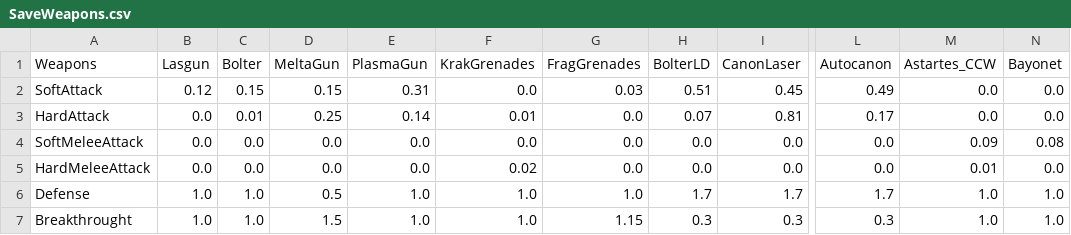
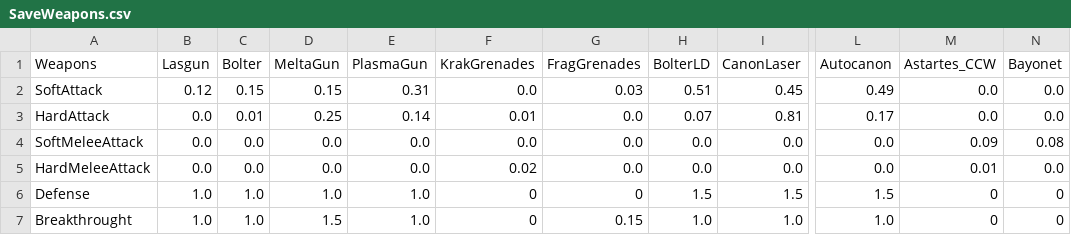
Before and after one commit to Florian-DELRIEU/HOI4_Calculator, a CSV file: W40K/CSVs/SaveWeapons.csv, drawn as a sheet; only a part is shown, gaps mark what is left out; the diff names each change by its address in the sheet, - before the commit and + after, or states it on an @@ line.

```diff
--- a/W40K/CSVs/SaveWeapons.csv
+++ b/W40K/CSVs/SaveWeapons.csv
-D6 (MeltaGun): 0.5
+D6 (MeltaGun): 1.0
-F6:F7 (KrakGrenades): 1.0
+F6:F7 (KrakGrenades): 0
-G6 (FragGrenades): 1.0
+G6 (FragGrenades): 0
-H6 (BolterLD): 1.7
+H6 (BolterLD): 1.5
-I6 (CanonLaser): 1.7
+I6 (CanonLaser): 1.5
-L6 (Autocanon): 1.7
+L6 (Autocanon): 1.5
-M6:M7 (Astartes_CCW): 1.0
+M6:M7 (Astartes_CCW): 0
-N6:N7 (Bayonet): 1.0
+N6:N7 (Bayonet): 0
-G7 (FragGrenades): 1.15
+G7 (FragGrenades): 0.15
-H7 (BolterLD): 0.3
+H7 (BolterLD): 1.0
-I7 (CanonLaser): 0.3
+I7 (CanonLaser): 1.0
-L7 (Autocanon): 0.3
+L7 (Autocanon): 1.0
```
Also changed, not shown: W40K/CSVs/SaveCompanies.csv, 3 other files.
